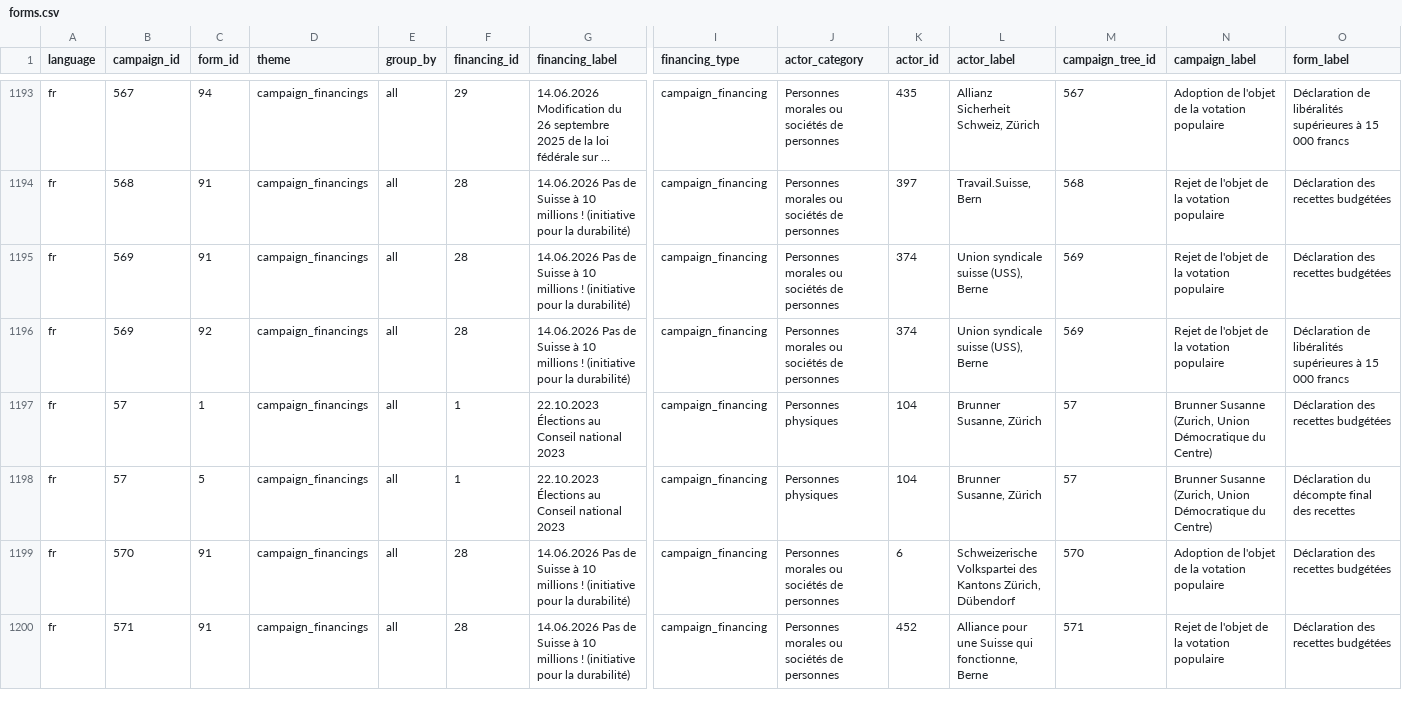
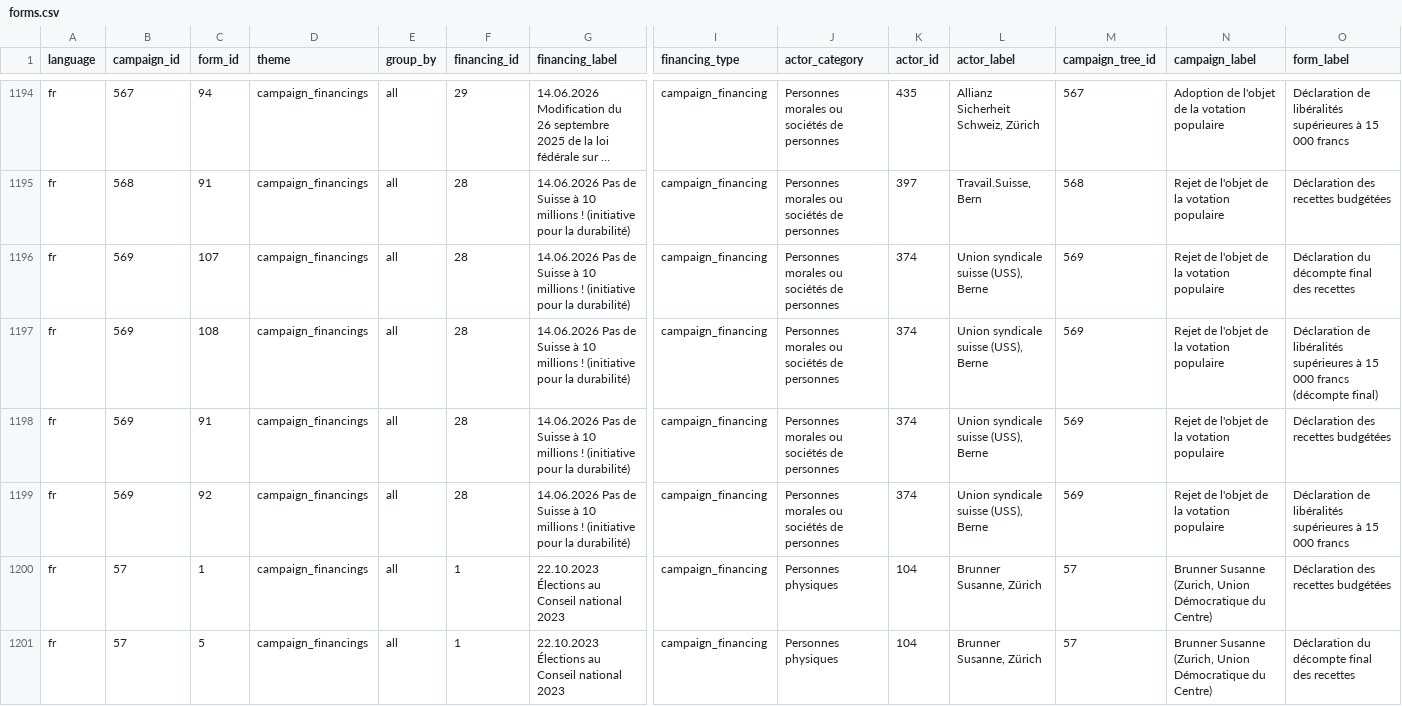
Before and after one commit to lgnbhl/lgnbhl.github.io, a CSV file: swiss-political-financing/data/fr/forms/forms.csv, drawn as a sheet; only a part is shown, gaps mark what is left out; the shorter side is filled out with more unchanged rows; long unchanged cells end in …; rows hold the shown columns only; the diff covers the shown part only; the diff names each change by its address in the sheet, - before the commit and + after, or states it on an @@ line.

```diff
--- a/swiss-political-financing/data/fr/forms/forms.csv
+++ b/swiss-political-financing/data/fr/forms/forms.csv
+row 1196: fr | 569 | 107 | campaign_financings | all | 28 | 14.06.2026 Pas de Suisse à 10 millions ! (initiative pour la durabilité) | campaign_financing | Personnes morales ou sociétés de personnes | 374 | Union syndicale suisse (USS), Berne | 569 | Rejet de l'objet de la votation populaire | Déclaration du décompte final des recettes
+row 1197: fr | 569 | 108 | campaign_financings | all | 28 | 14.06.2026 Pas de Suisse à 10 millions ! (initiative pour la durabilité) | campaign_financing | Personnes morales ou sociétés de personnes | 374 | Union syndicale suisse (USS), Berne | 569 | Rejet de l'objet de la votation populaire | Déclaration de libéralités supérieures à 15 000 francs (décompte final)
```
Also changed, not shown: 9 added rows elsewhere in this file, swiss-political-financing/data/de/allowances/allowance_appearances.csv, swiss-political-financing/data/de/forms/forms.csv, 25 other files.
